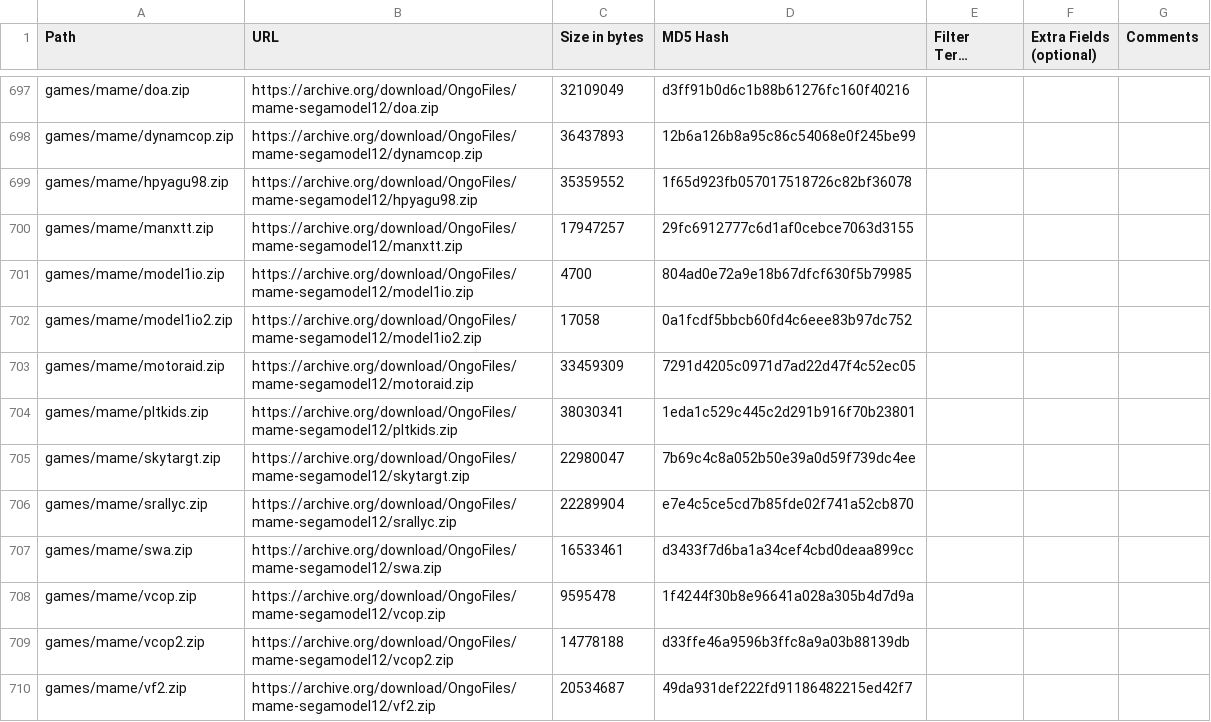
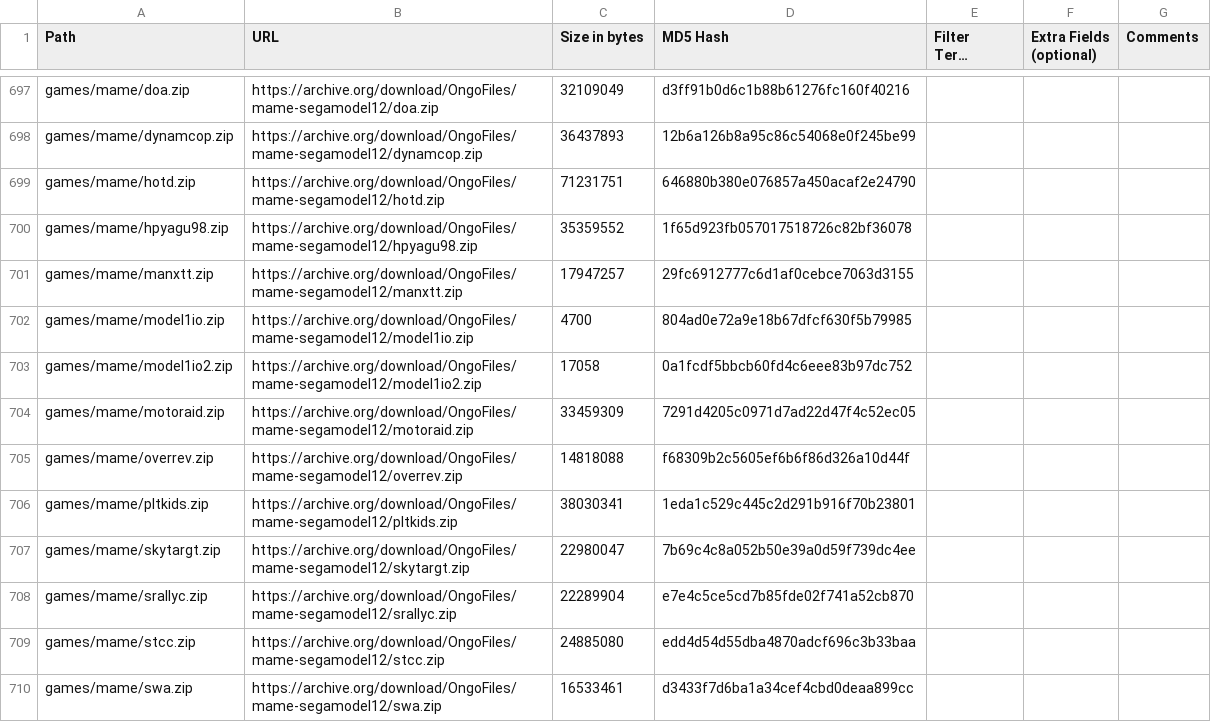
Before and after one commit to OngoGablogian/MiSTer_Ongo, a CSV file: external_files.csv, drawn as a sheet; only a part is shown, gaps mark what is left out; the shorter side is filled out with more unchanged rows; long unchanged cells end in …; the diff names each change by its address in the sheet, - before the commit and + after, or states it on an @@ line.

```diff
--- a/external_files.csv
+++ b/external_files.csv
+row 699: games/mame/hotd.zip | https://archive.org/download/OngoFiles/mame-segamodel12/hotd.zip | 71231751 | 646880b380e076857a450acaf2e24790
+row 705: games/mame/overrev.zip | https://archive.org/download/OngoFiles/mame-segamodel12/overrev.zip | 14818088 | f68309b2c5605ef6b6f86d326a10d44f
+row 709: games/mame/stcc.zip | https://archive.org/download/OngoFiles/mame-segamodel12/stcc.zip | 24885080 | edd4d54d55dba4870adcf696c3b33baa
```
Also changed, not shown: 11 other files.
